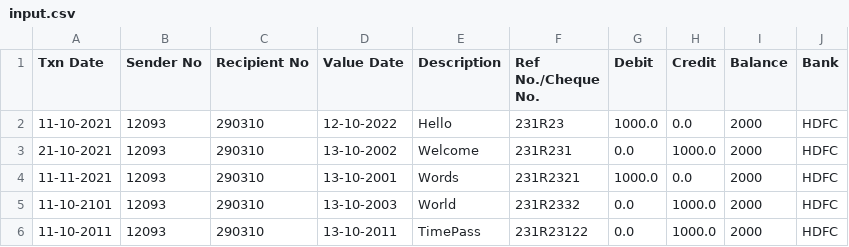
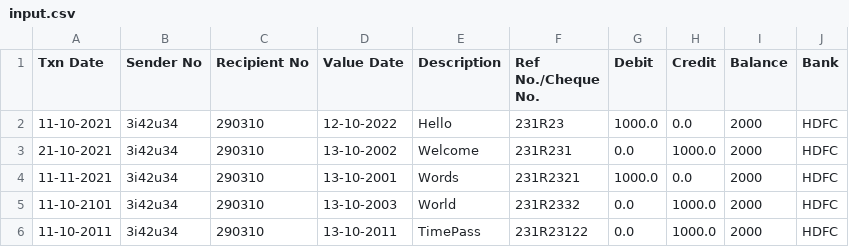
Before and after one commit to gaurishewale20/crypto_GRANT, a CSV file: server/input.csv, drawn as a sheet.

```diff
--- a/server/input.csv
+++ b/server/input.csv
@@ -1,6 +1,6 @@
 Txn Date,Sender No,Recipient No,Value Date,Description,Ref No./Cheque No.,Debit,Credit,Balance,Bank
-11-10-2021,12093,290310,12-10-2022,Hello,231R23,1000.0,0.0,2000,HDFC
-21-10-2021,12093,290310,13-10-2002,Welcome,231R231,0.0,1000.0,2000,HDFC
-11-11-2021,12093,290310,13-10-2001,Words,231R2321,1000.0,0.0,2000,HDFC
-11-10-2101,12093,290310,13-10-2003,World,231R2332,0.0,1000.0,2000,HDFC
-11-10-2011,12093,290310,13-10-2011,TimePass,231R23122,0.0,1000.0,2000,HDFC
+11-10-2021,3i42u34,290310,12-10-2022,Hello,231R23,1000.0,0.0,2000,HDFC
+21-10-2021,3i42u34,290310,13-10-2002,Welcome,231R231,0.0,1000.0,2000,HDFC
+11-11-2021,3i42u34,290310,13-10-2001,Words,231R2321,1000.0,0.0,2000,HDFC
+11-10-2101,3i42u34,290310,13-10-2003,World,231R2332,0.0,1000.0,2000,HDFC
+11-10-2011,3i42u34,290310,13-10-2011,TimePass,231R23122,0.0,1000.0,2000,HDFC
```
Also changed, not shown: server/import/transactions.csv, 3 other files.
